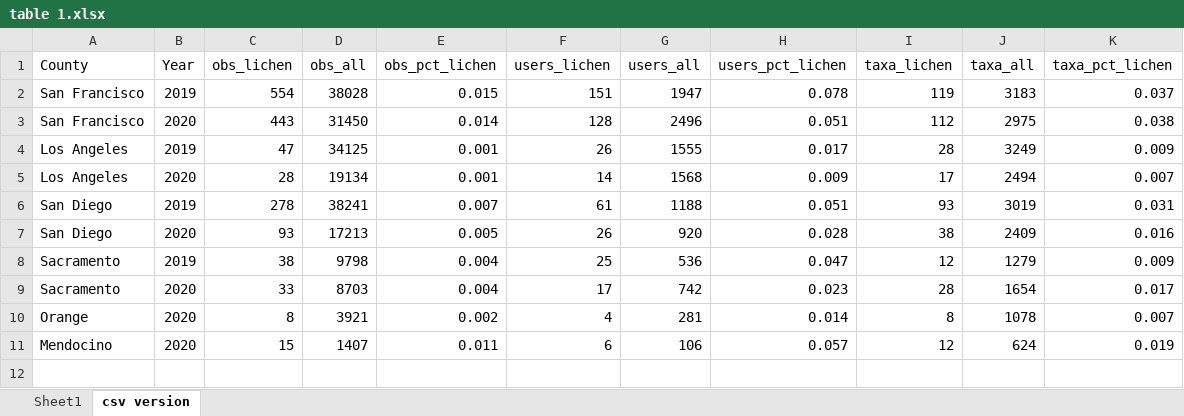
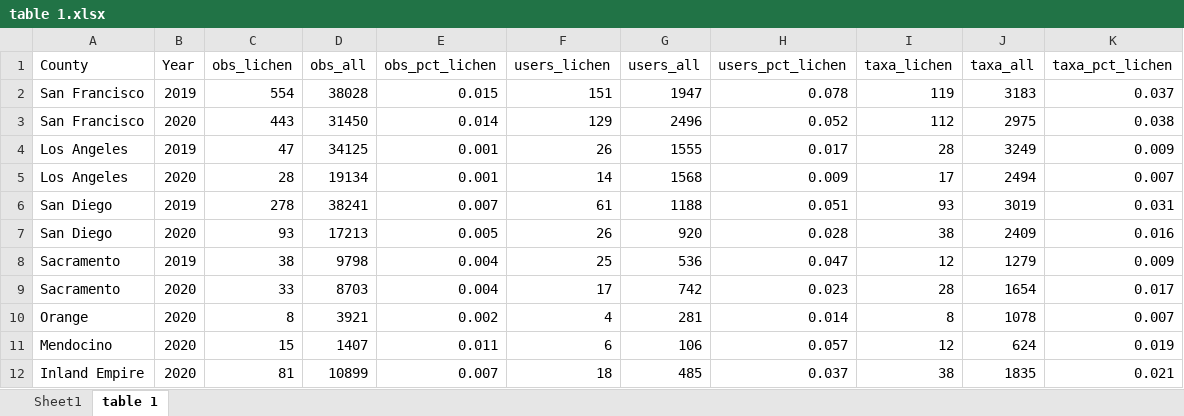
Before and after one commit to jescoyle/CNC-Lichens, an Excel workbook: figures/table 1.xlsx, sheet table 1, drawn as a sheet; values as stored, in another font and other column widths than the file's, no borders; the diff names each change by its address in the sheet, - before the commit and + after, or states it on an @@ line.

```diff
--- a/figures/table 1.xlsx (sheet table 1)
+++ b/figures/table 1.xlsx (sheet table 1)
-sheet tab: csv version
+sheet tab: table 1
-F3 (users_lichen): 128
+F3 (users_lichen): 129
-H3 (users_pct_lichen): 0.051
+H3 (users_pct_lichen): 0.052
+row 12: Inland Empire | 2020 | 81 | 10899 | 0.007 | 18 | 485 | 0.037 | 38 | 1835 | 0.021
```
Also changed, not shown: sheet Sheet1, figures/taxon_city_summary.xlsx, 15 other files.
